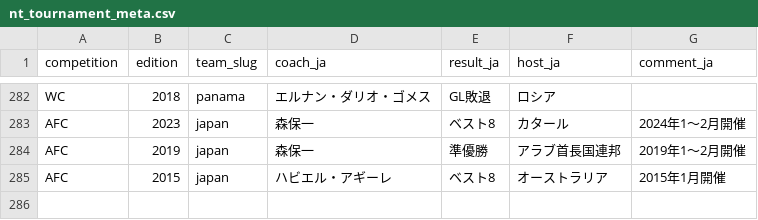
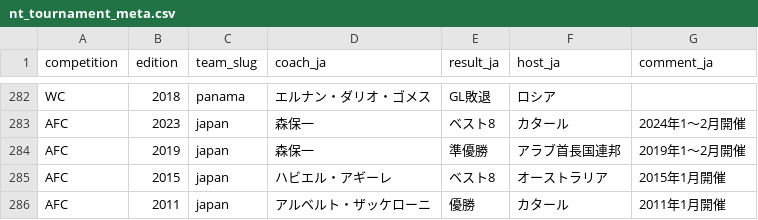
Before and after one commit to football-archive/start, a CSV file: src/data/nt_tournament_meta.csv, drawn as a sheet; only a part is shown, gaps mark what is left out.

```diff
--- a/src/data/nt_tournament_meta.csv
+++ b/src/data/nt_tournament_meta.csv
@@ -285 +285,2 @@ AFC,2019,japan,森保一,準優勝,アラブ首長国連邦,2019年1～2月開
 AFC,2015,japan,ハビエル・アギーレ,ベスト8,オーストラリア,2015年1月開催
+AFC,2011,japan,アルベルト・ザッケローニ,優勝,カタール,2011年1月開催
```
Also changed, not shown: src/data/competition_awards.csv, src/data/name_map.csv, 16 other files.
